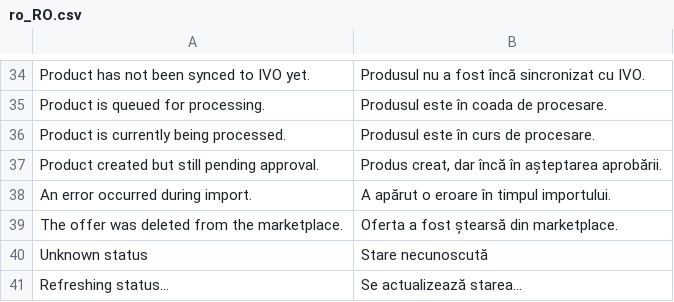
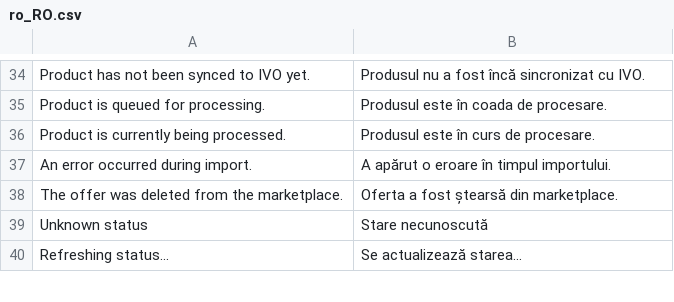
Before and after one commit to ivo-md/magento2-module-marketplace, a CSV file: i18n/ro_RO.csv, drawn as a sheet; only a part is shown, gaps mark what is left out.

```diff
--- a/i18n/ro_RO.csv
+++ b/i18n/ro_RO.csv
@@ -36,3 +36,2 @@
 "Product is currently being processed.","Produsul este în curs de procesare."
-"Product created but still pending approval.","Produs creat, dar încă în așteptarea aprobării."
 "An error occurred during import.","A apărut o eroare în timpul importului."
```
Also changed, not shown: i18n/en_US.csv, i18n/ru_RU.csv, 10 other files.
